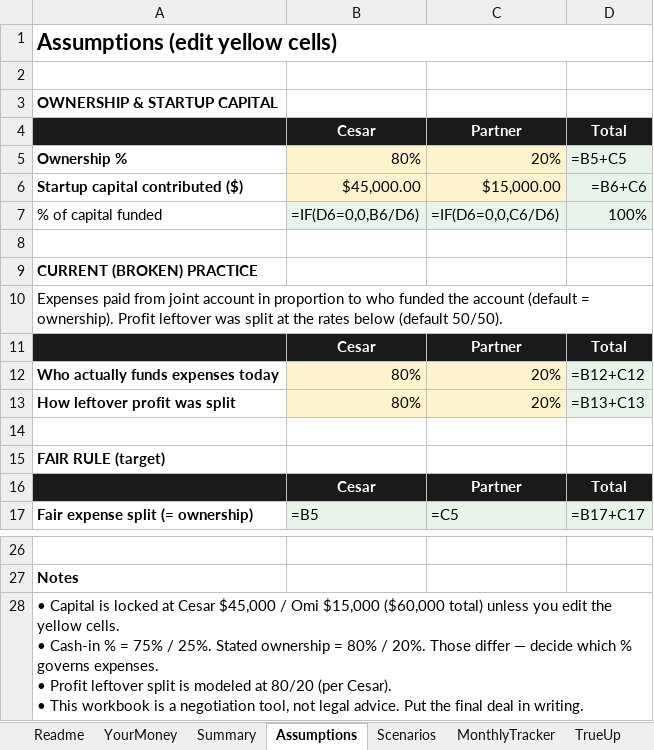
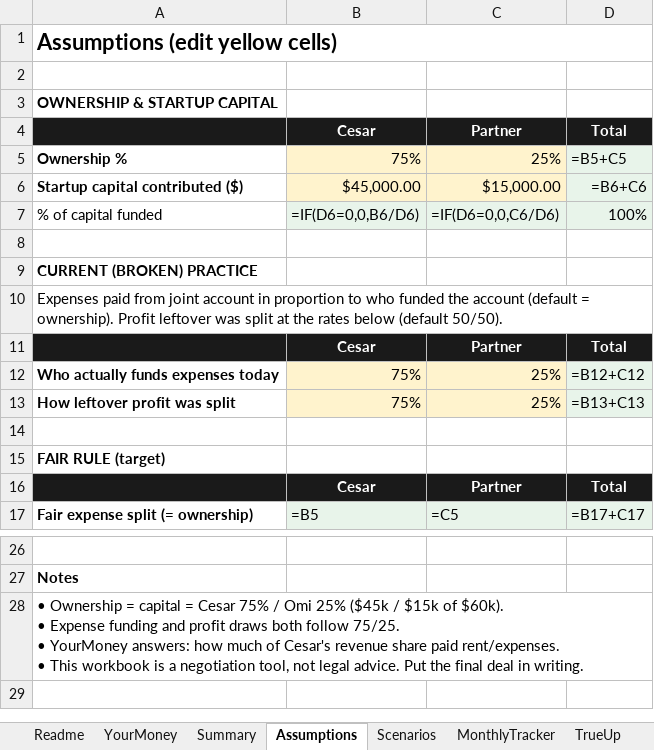
Before and after one commit to cesarblendss-ai/THE-BARBER-LOUNGE, an Excel workbook: finance/partnership-split-model.xlsx, sheet Assumptions, drawn as a sheet; only a part is shown, gaps mark what is left out; values as stored, in another font and other column widths than the file's, no borders; formulas without a stored value are shown as written; ↵ is a line break in a cell; the diff names each change by its address in the sheet, - before the commit and + after, or states it on an @@ line.

```diff
--- a/finance/partnership-split-model.xlsx (sheet Assumptions)
+++ b/finance/partnership-split-model.xlsx (sheet Assumptions)
-B5: 80%
+B5: 75%
-C5: 20%
+C5: 25%
-B12:B13: 80%
+B12:B13: 75%
-C12:C13: 20%
+C12:C13: 25%
-A28: • Capital is locked at Cesar $45,000 / Omi $15,000 ($60,000 total) unless you edit the yellow cells. ↵ • Cash-in % = 75% / 25%. Stated ownership = 80% / 20%. Those differ — decide which % governs expenses. ↵ • Profit leftover split is modeled at 80/20 (per Cesar). ↵ • This…
+A28: • Ownership = capital = Cesar 75% / Omi 25% ($45k / $15k of $60k). ↵ • Expense funding and profit draws both follow 75/25. ↵ • YourMoney answers: how much of Cesar's revenue share paid rent/expenses. ↵ • This…
```
Also changed, not shown: sheet YourMoney, sheet Summary, 1 other file.
